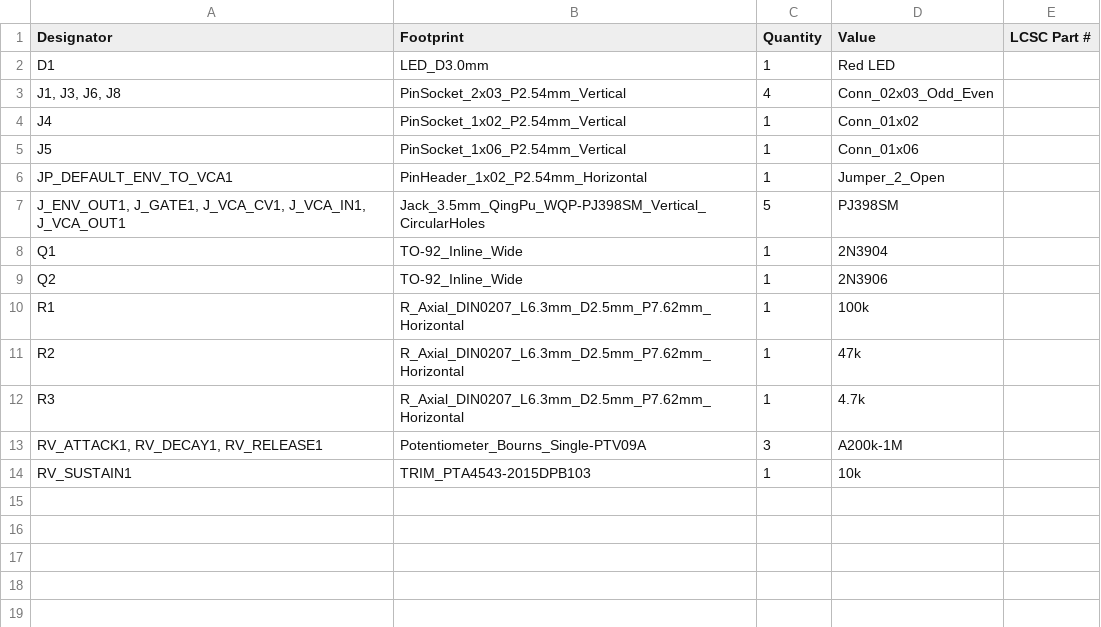
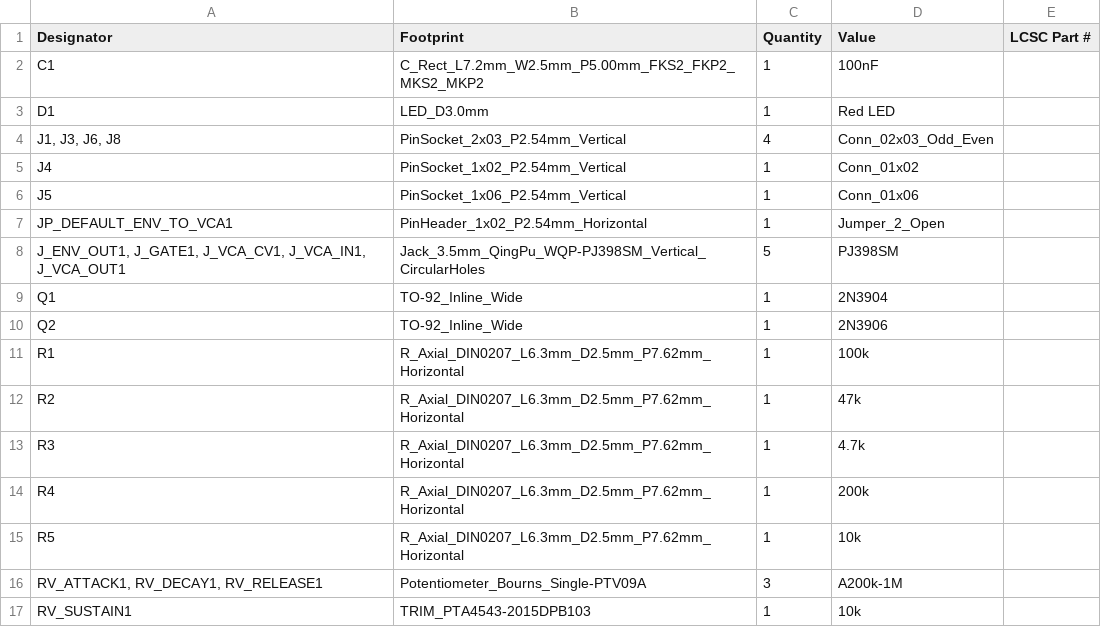
Before and after one commit to shmoergh/moduleur, a CSV file: modules/05-adsr-vca/electronics/ui/production/bom.csv, drawn as a sheet.

```diff
--- a/modules/05-adsr-vca/electronics/ui/production/bom.csv
+++ b/modules/05-adsr-vca/electronics/ui/production/bom.csv
@@ -1,2 +1,3 @@
 Designator,Footprint,Quantity,Value,LCSC Part #
+C1,C_Rect_L7.2mm_W2.5mm_P5.00mm_FKS2_FKP2_MKS2_MKP2,1,100nF,
 D1,LED_D3.0mm,1,Red LED,
@@ -12,2 +13,4 @@ R2,R_Axial_DIN0207_L6.3mm_D2.5mm_P7.62mm_Horizontal,1,47k,
 R3,R_Axial_DIN0207_L6.3mm_D2.5mm_P7.62mm_Horizontal,1,4.7k,
+R4,R_Axial_DIN0207_L6.3mm_D2.5mm_P7.62mm_Horizontal,1,200k,
+R5,R_Axial_DIN0207_L6.3mm_D2.5mm_P7.62mm_Horizontal,1,10k,
 "RV_ATTACK1, RV_DECAY1, RV_RELEASE1",Potentiometer_Bourns_Single-PTV09A,3,A200k-1M,
```
Also changed, not shown: modules/05-adsr-vca/electronics/ui/production/designators.csv, modules/05-adsr-vca/electronics/ui/production/positions.csv, 5 other files.
